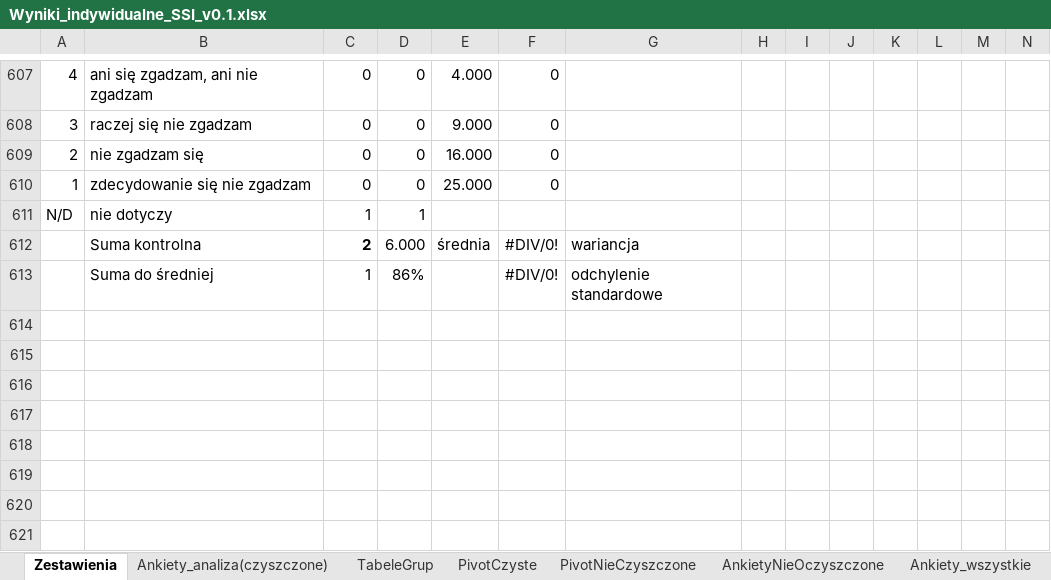
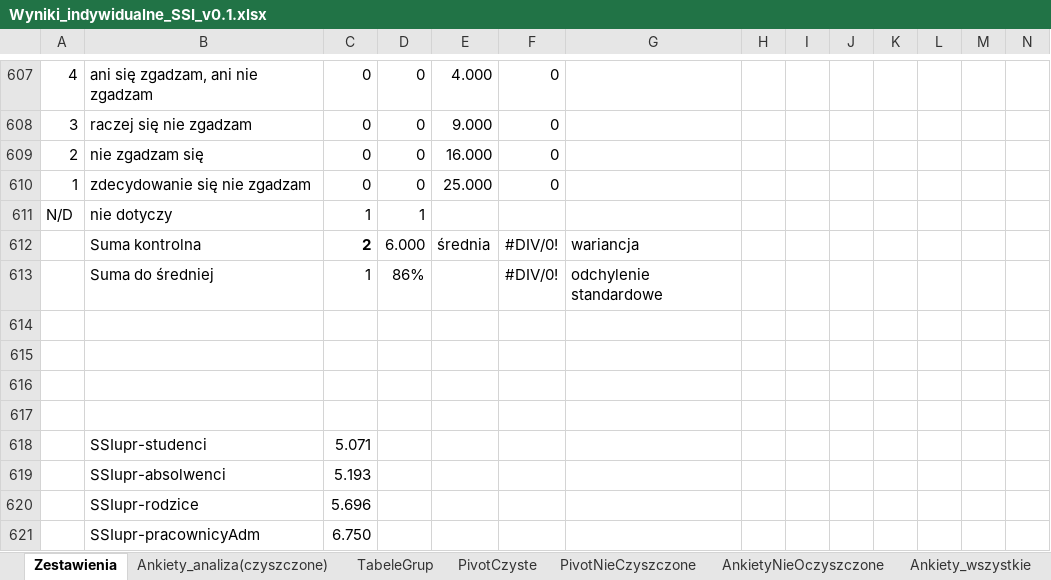
Before and after one commit to JeanPaulSzefler/doktorat_git, an Excel workbook: analizy_wynikow/Wyniki_indywidualne_SSI_v0.1.xlsx, sheet Zestawienia, drawn as a sheet; only a part is shown, gaps mark what is left out; values as stored, in another font and other column widths than the file's, no borders; charts and pictures and conditional formats not drawn; rows hold the shown columns only; the diff covers the shown part only; the diff names each change by its address in the sheet, - before the commit and + after, or states it on an @@ line.

```diff
--- a/analizy_wynikow/Wyniki_indywidualne_SSI_v0.1.xlsx (sheet Zestawienia)
+++ b/analizy_wynikow/Wyniki_indywidualne_SSI_v0.1.xlsx (sheet Zestawienia)
+row 614: (empty)
+row 615: (empty)
+row 616: (empty)
+row 617: (empty)
+row 618:  | SSIupr-studenci | 5.071
+row 619:  | SSIupr-absolwenci | 5.193
+row 620:  | SSIupr-rodzice | 5.696
+row 621:  | SSIupr-pracownicyAdm | 6.750
```
Also changed, not shown: 7 added rows and 4 edited cells elsewhere in this sheet, 1 other file.
